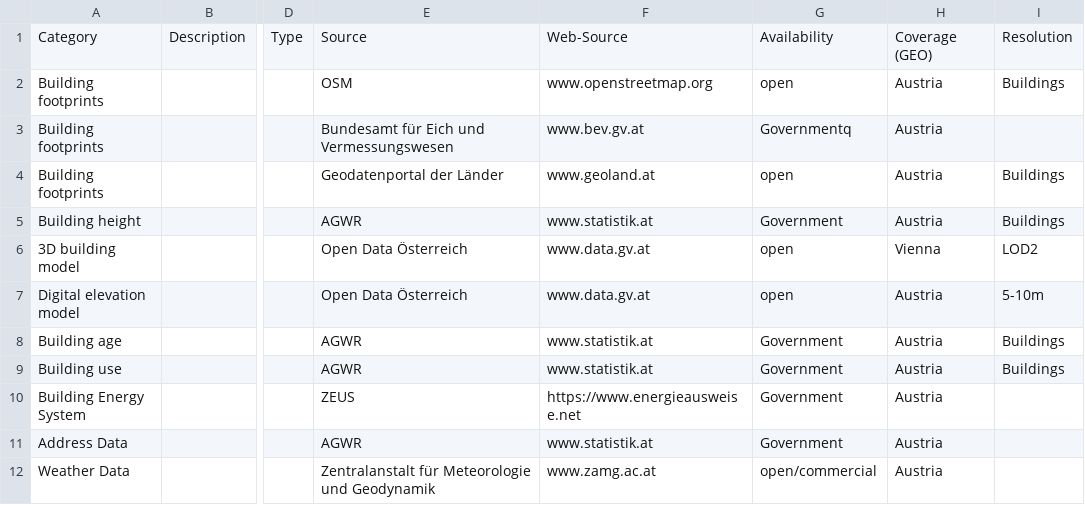
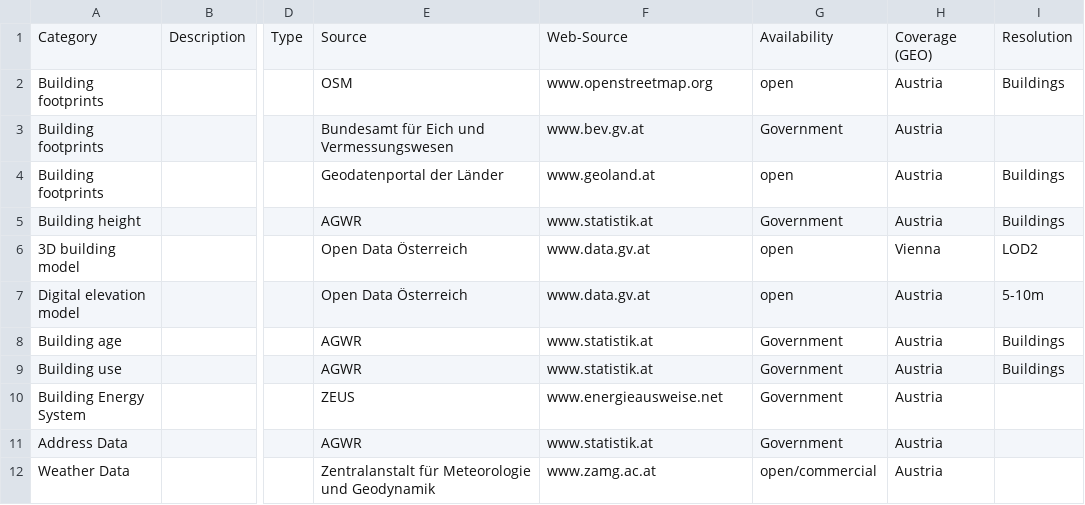
Before and after one commit to ibpsa/project1-wp-2-1-cim-gis, a CSV file: data/austria1.csv, drawn as a sheet; only a part is shown, gaps mark what is left out; the diff names each change by its address in the sheet, - before the commit and + after, or states it on an @@ line.

Commit message:
Update austria1.csv

```diff
--- a/data/austria1.csv
+++ b/data/austria1.csv
-G3: Governmentq
+G3: Government
-F10: https://www.energieausweise.net
+F10: www.energieausweise.net
```
